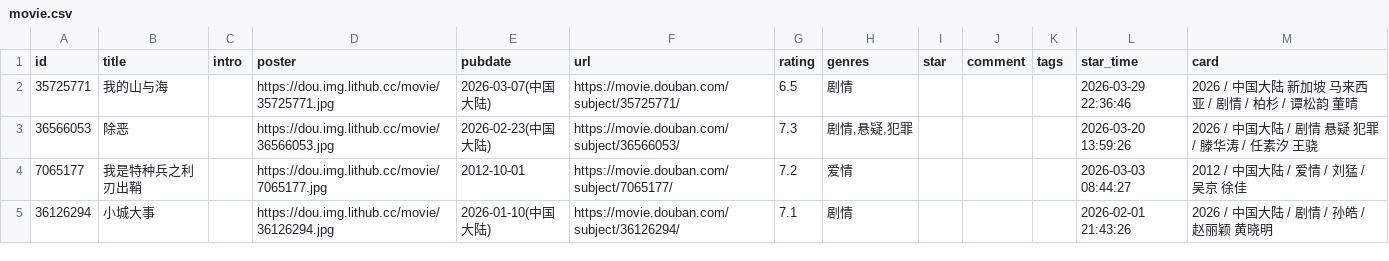
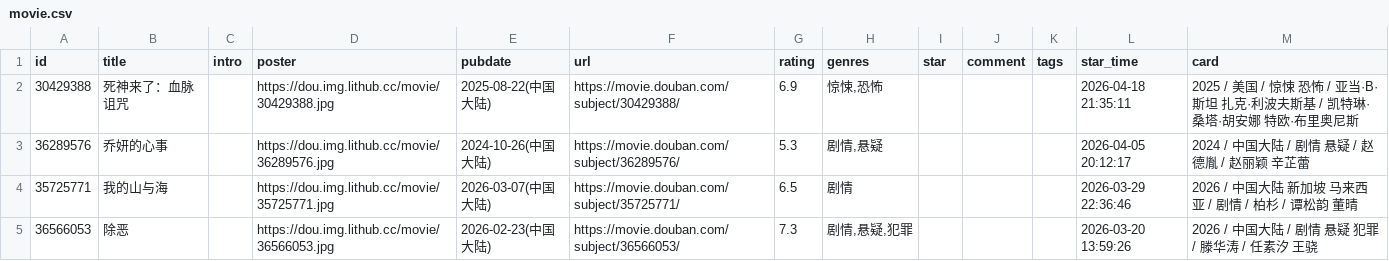
Before and after one commit to yylqing/douban-action, a CSV file: data/douban/movie.csv, drawn as a sheet; only a part is shown; the shorter side is filled out with more unchanged rows.

Commit message:
chore: update douban data

```diff
--- a/data/douban/movie.csv
+++ b/data/douban/movie.csv
@@ -1,2 +1,4 @@
 id,title,intro,poster,pubdate,url,rating,genres,star,comment,tags,star_time,card
+30429388,死神来了：血脉诅咒,,https://dou.img.lithub.cc/movie/30429388.jpg,2025-08-22(中国大陆),https://movie.douban.com/subject/30429388/,6.9,"惊悚,恐怖",,,,2026-04-18 21:35:11,2025 / 美国 / 惊悚 恐怖 / 亚当·B·斯坦 扎克·利波夫斯基 / 凯特琳·桑塔·胡安娜 特欧·布里奥尼斯
+36289576,乔妍的心事,,https://dou.img.lithub.cc/movie/36289576.jpg,2024-10-26(中国大陆),https://movie.douban.com/subject/36289576/,5.3,"剧情,悬疑",,,,2026-04-05 20:12:17,2024 / 中国大陆 / 剧情 悬疑 / 赵德胤 / 赵丽颖 辛芷蕾
 35725771,我的山与海,,https://dou.img.lithub.cc/movie/35725771.jpg,2026-03-07(中国大陆),https://movie.douban.com/subject/35725771/,6.5,剧情,,,,2026-03-29 22:36:46,2026 / 中国大陆 新加坡 马来西亚 / 剧情 / 柏杉 / 谭松韵 董晴
```
